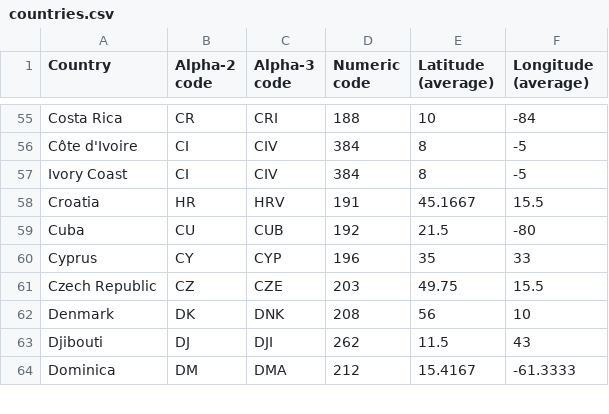
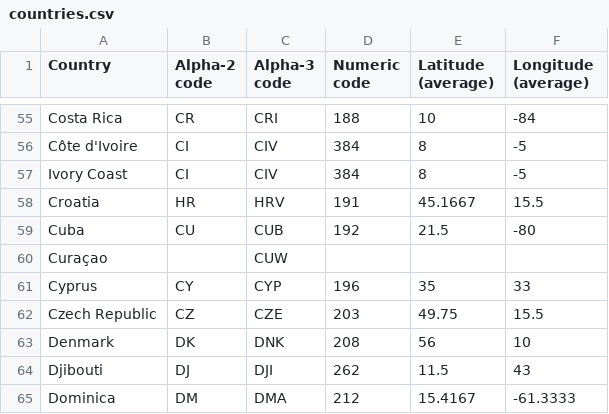
Before and after one commit to lukaslehner/supertracker, a CSV file: _data/countries.csv, drawn as a sheet; only a part is shown, gaps mark what is left out; the diff names each change by its address in the sheet, - before the commit and + after, or states it on an @@ line.

Commit message:
feat: fix Countries

```diff
--- a/_data/countries.csv
+++ b/_data/countries.csv
+row 60: Curaçao |  | CUW
```
Also changed, not shown: _data/trackers.csv, 3 other files.
